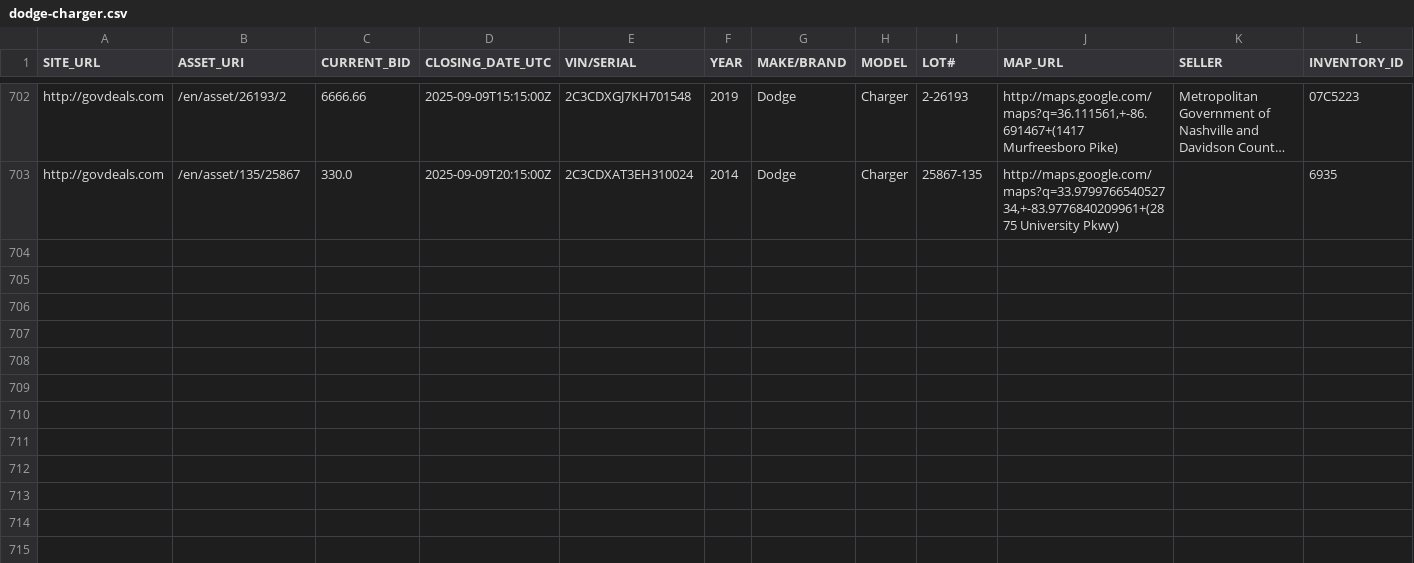
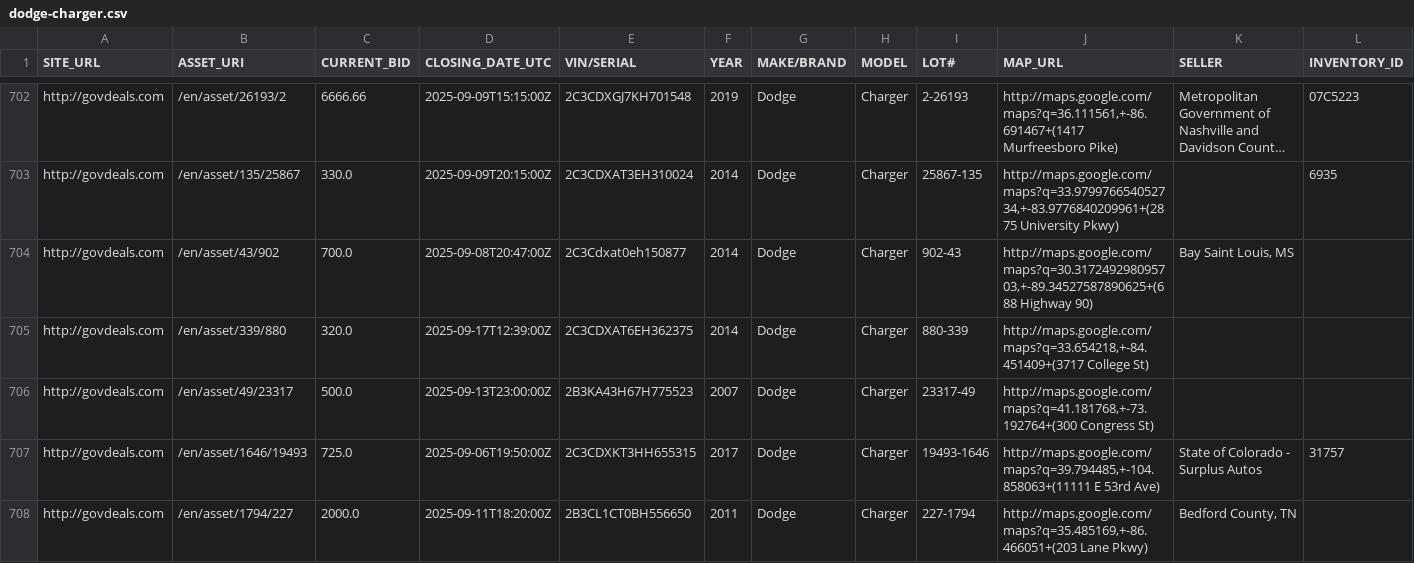
Before and after one commit to mark-toma/scrape-auction, a CSV file: dodge-charger.csv, drawn as a sheet; only a part is shown, gaps mark what is left out; long unchanged cells end in …; rows hold the shown columns only; the diff covers the shown part only; the diff names each change by its address in the sheet, - before the commit and + after, or states it on an @@ line.

Commit message:
Add data

```diff
--- a/dodge-charger.csv
+++ b/dodge-charger.csv
+row 704: http://govdeals.com | /en/asset/43/902 | 700.0 | 2025-09-08T20:47:00Z | 2C3Cdxat0eh150877 | 2014 | Dodge | Charger | 902-43 | http://maps.google.com/maps?q=30.317249298095703,+-89.34527587890625+(688 Highway 90) | Bay Saint Louis, MS
+row 705: http://govdeals.com | /en/asset/339/880 | 320.0 | 2025-09-17T12:39:00Z | 2C3CDXAT6EH362375 | 2014 | Dodge | Charger | 880-339 | http://maps.google.com/maps?q=33.654218,+-84.451409+(3717 College St)
+row 706: http://govdeals.com | /en/asset/49/23317 | 500.0 | 2025-09-13T23:00:00Z | 2B3KA43H67H775523 | 2007 | Dodge | Charger | 23317-49 | http://maps.google.com/maps?q=41.181768,+-73.192764+(300 Congress St)
+row 707: http://govdeals.com | /en/asset/1646/19493 | 725.0 | 2025-09-06T19:50:00Z | 2C3CDXKT3HH655315 | 2017 | Dodge | Charger | 19493-1646 | http://maps.google.com/maps?q=39.794485,+-104.858063+(11111 E 53rd Ave) | State of Colorado - Surplus Autos | 31757
+row 708: http://govdeals.com | /en/asset/1794/227 | 2000.0 | 2025-09-11T18:20:00Z | 2B3CL1CT0BH556650 | 2011 | Dodge | Charger | 227-1794 | http://maps.google.com/maps?q=35.485169,+-86.466051+(203 Lane Pkwy) | Bedford County, TN
```
Also changed, not shown: 5 added rows elsewhere in this file, ford-fusion.csv, ford-taurus.csv.
